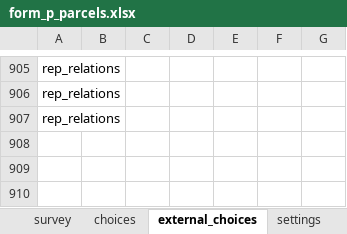
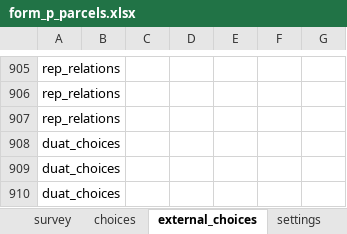
Before and after one commit to TerraFirmaMozambique/odk_forms_ilrg_madal_2, an Excel workbook: xlsx/CaVaTeCo/form_p_parcels.xlsx, sheet external_choices, drawn as a sheet; only a part is shown, gaps mark what is left out; values as stored, in another font and other column widths than the file's, no borders; the diff names each change by its address in the sheet, - before the commit and + after, or states it on an @@ line.

```diff
--- a/xlsx/CaVaTeCo/form_p_parcels.xlsx (sheet external_choices)
+++ b/xlsx/CaVaTeCo/form_p_parcels.xlsx (sheet external_choices)
+row 908: duat_choices
+row 909: duat_choices
+row 910: duat_choices
```
Also changed, not shown: sheet survey, sheet settings, xlsx/CaVaTeCo/form_z_deliverables.xlsx, xlsx/M&E/indicadores_form_1.xlsx, 10 other files.
